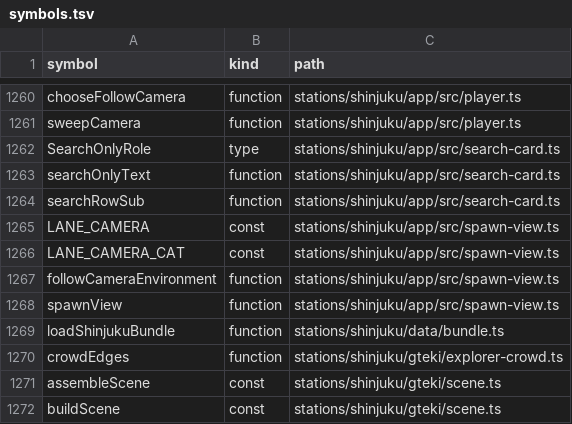
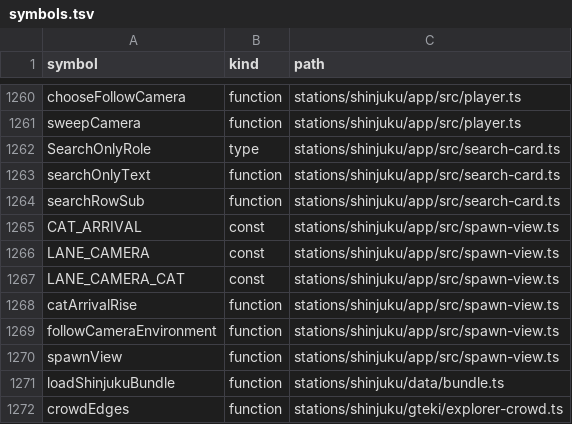
Before and after one commit to nurockplayer/gteki, a TSV file: docs/map/symbols.tsv, drawn as a sheet; only a part is shown, gaps mark what is left out; the shorter side is filled out with more unchanged rows; the diff names each change by its address in the sheet, - before the commit and + after, or states it on an @@ line.

```diff
--- a/docs/map/symbols.tsv
+++ b/docs/map/symbols.tsv
+row 1265: CAT_ARRIVAL | const | stations/shinjuku/app/src/spawn-view.ts
+row 1268: catArrivalRise | function | stations/shinjuku/app/src/spawn-view.ts
```
Also changed, not shown: 3 other files.
